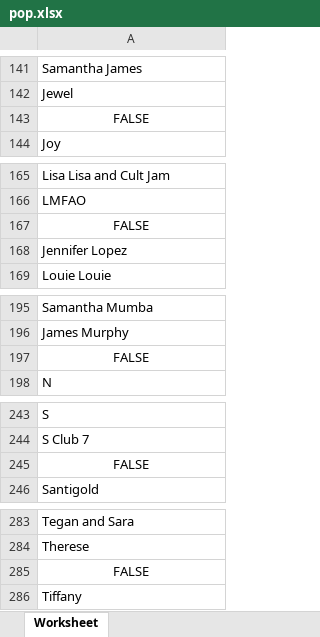
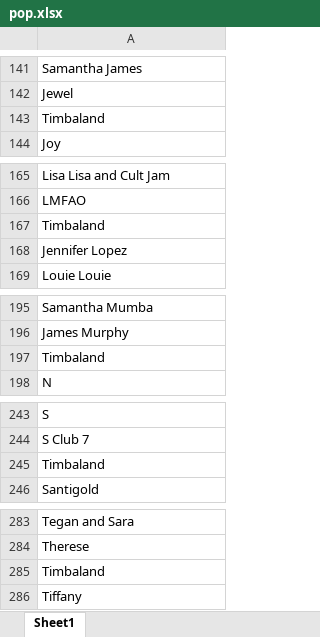
Before and after one commit to Mahdi-fatemii/Music-Categorizer, an Excel workbook: pop.xlsx, sheet Sheet1, drawn as a sheet; only a part is shown, gaps mark what is left out; values as stored, in another font and other column widths than the file's, no borders; the diff covers the shown part only; the diff names each change by its address in the sheet, - before the commit and + after, or states it on an @@ line.

```diff
--- a/pop.xlsx (sheet Sheet1)
+++ b/pop.xlsx (sheet Sheet1)
-sheet tab: Worksheet
+sheet tab: Sheet1
-A143: FALSE
+A143: Timbaland
-A143 alignment: center
+A143 alignment: left
-A167: FALSE
+A167: Timbaland
-A167 alignment: center
+A167 alignment: left
-A197: FALSE
+A197: Timbaland
-A197 alignment: center
+A197 alignment: left
-A245: FALSE
+A245: Timbaland
-A245 alignment: center
+A245 alignment: left
-A285: FALSE
+A285: Timbaland
-A285 alignment: center
+A285 alignment: left
```
Also changed, not shown: 7 edited cells and cell formats elsewhere in this sheet, 19 other files.
